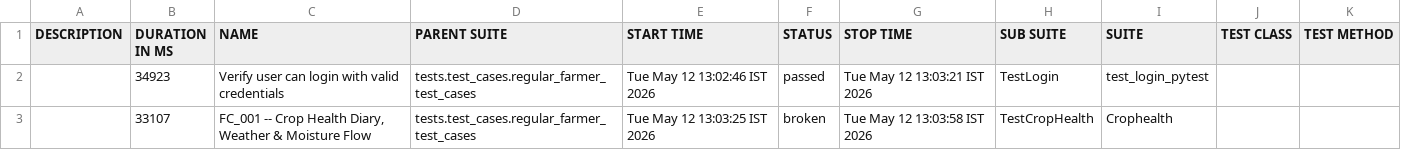
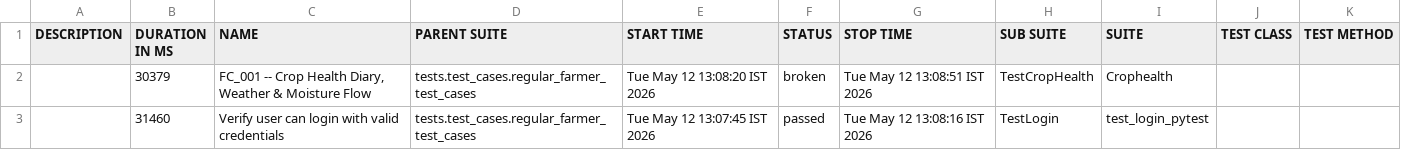
Before and after one commit to Pramodpulicherla-279/test-automation-platform, a CSV file: allure-report/data/suites.csv, drawn as a sheet.

Commit message:
allure-report-64ea8528

```diff
--- a/allure-report/data/suites.csv
+++ b/allure-report/data/suites.csv
@@ -1,3 +1,3 @@
 "DESCRIPTION","DURATION IN MS","NAME","PARENT SUITE","START TIME","STATUS","STOP TIME","SUB SUITE","SUITE","TEST CLASS","TEST METHOD"
-"","34923","Verify user can login with valid credentials","tests.test_cases.regular_farmer_test_cases","Tue May 12 13:02:46 IST 2026","passed","Tue May 12 13:03:21 IST 2026","TestLogin","test_login_pytest","",""
-"","33107","FC_001 -- Crop Health Diary, Weather & Moisture Flow","tests.test_cases.regular_farmer_test_cases","Tue May 12 13:03:25 IST 2026","broken","Tue May 12 13:03:58 IST 2026","TestCropHealth","Crophealth","",""
+"","30379","FC_001 -- Crop Health Diary, Weather & Moisture Flow","tests.test_cases.regular_farmer_test_cases","Tue May 12 13:08:20 IST 2026","broken","Tue May 12 13:08:51 IST 2026","TestCropHealth","Crophealth","",""
+"","31460","Verify user can login with valid credentials","tests.test_cases.regular_farmer_test_cases","Tue May 12 13:07:45 IST 2026","passed","Tue May 12 13:08:16 IST 2026","TestLogin","test_login_pytest","",""
```
Also changed, not shown: 29 other files.
